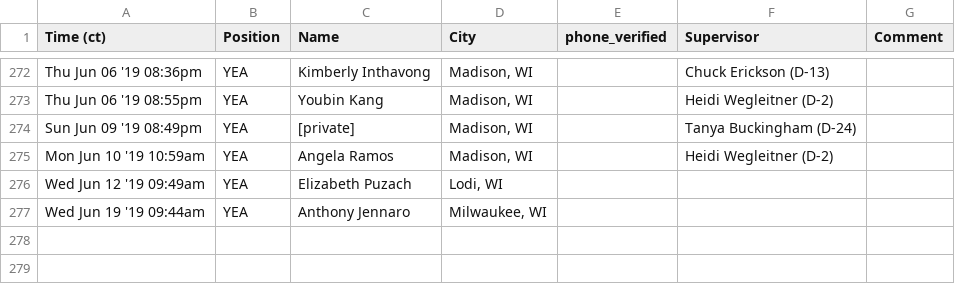
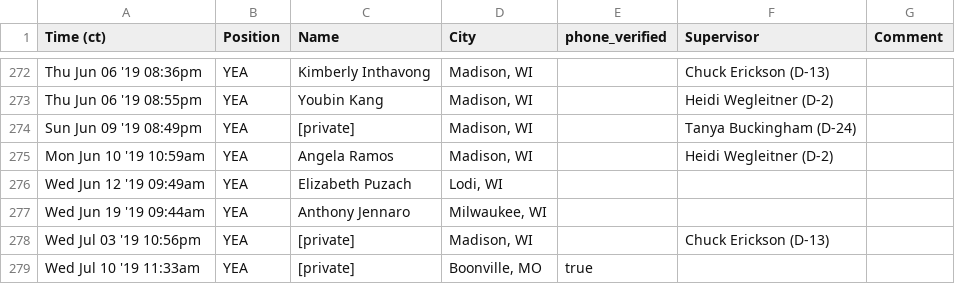
Before and after one commit to voteliquid/proof-of-vote, a CSV file: votes/prodane/press-pause-on-227m-new-jail.csv, drawn as a sheet; only a part is shown, gaps mark what is left out.

Commit message:
Update ProDane

```diff
--- a/votes/prodane/press-pause-on-227m-new-jail.csv
+++ b/votes/prodane/press-pause-on-227m-new-jail.csv
@@ -277 +277,3 @@ Wed Jun 12 '19 09:49am,YEA,Elizabeth Puzach,"Lodi, WI",,,
 Wed Jun 19 '19 09:44am,YEA,Anthony Jennaro,"Milwaukee, WI",,,
+Wed Jul 03 '19 10:56pm,YEA,[private],"Madison, WI",,Chuck Erickson (D-13),
+Wed Jul 10 '19 11:33am,YEA,[private],"Boonville, MO",true,,
```
